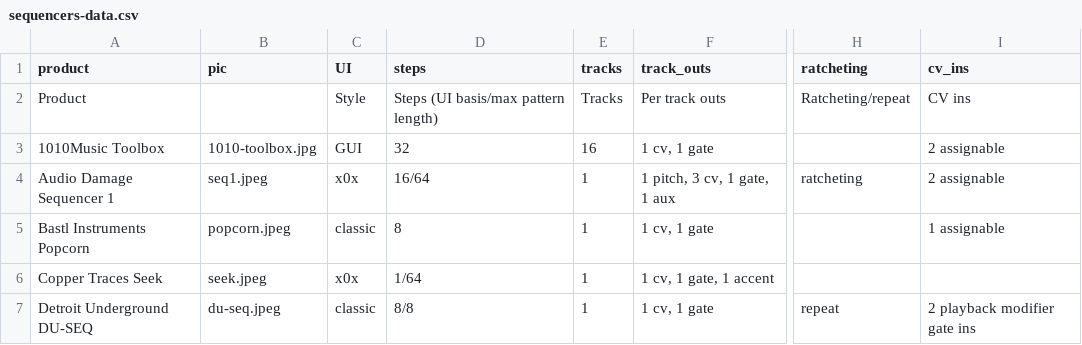
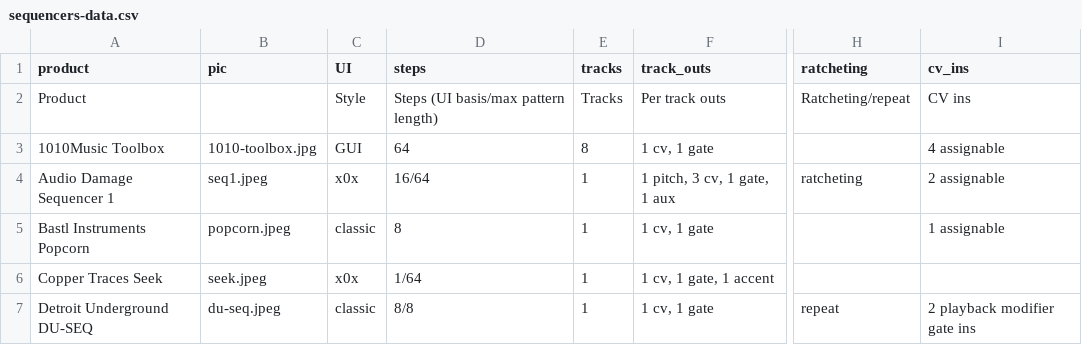
Before and after one commit to mdoudoroff/doudoroff.com, a CSV file: sequencers/sequencers-data.csv, drawn as a sheet; only a part is shown, gaps mark what is left out; the diff names each change by its address in the sheet, - before the commit and + after, or states it on an @@ line.

```diff
--- a/sequencers/sequencers-data.csv
+++ b/sequencers/sequencers-data.csv
-D3 (steps): 32
+D3 (steps): 64
-E3 (tracks): 16
+E3 (tracks): 8
-I3 (cv_ins): 2 assignable
+I3 (cv_ins): 4 assignable
```
Also changed, not shown: 2 other files.
